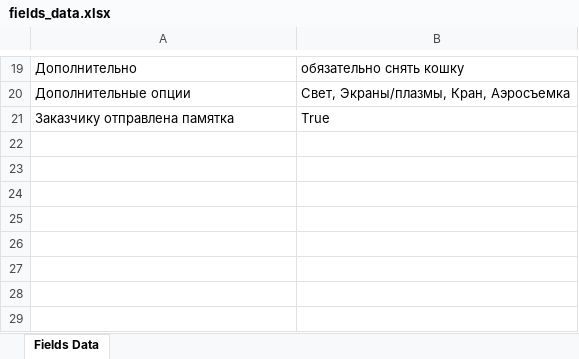
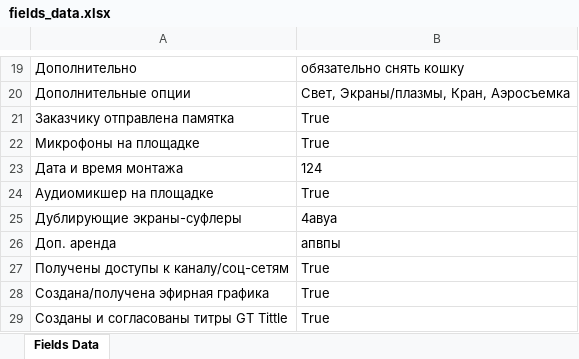
Before and after one commit to dju-makarov/zolotov-amo-gdrive-copyman, an Excel workbook: fields_data.xlsx, sheet Fields Data, drawn as a sheet; only a part is shown, gaps mark what is left out; values as stored, in another font and other column widths than the file's, no borders; the diff names each change by its address in the sheet, - before the commit and + after, or states it on an @@ line.

```diff
--- a/fields_data.xlsx (sheet Fields Data)
+++ b/fields_data.xlsx (sheet Fields Data)
+row 22: Микрофоны на площадке | True
+row 23: Дата и время монтажа | 124
+row 24: Аудиомикшер на площадке | True
+row 25: Дублирующие экраны-суфлеры | 4авуа
+row 26: Доп. аренда | апвпы
+row 27: Получены доступы к каналу/соц-сетям | True
+row 28: Создана/получена эфирная графика | True
+row 29: Созданы и согласованы титры GT Tittle | True
```
Also changed, not shown: 12 other files.
